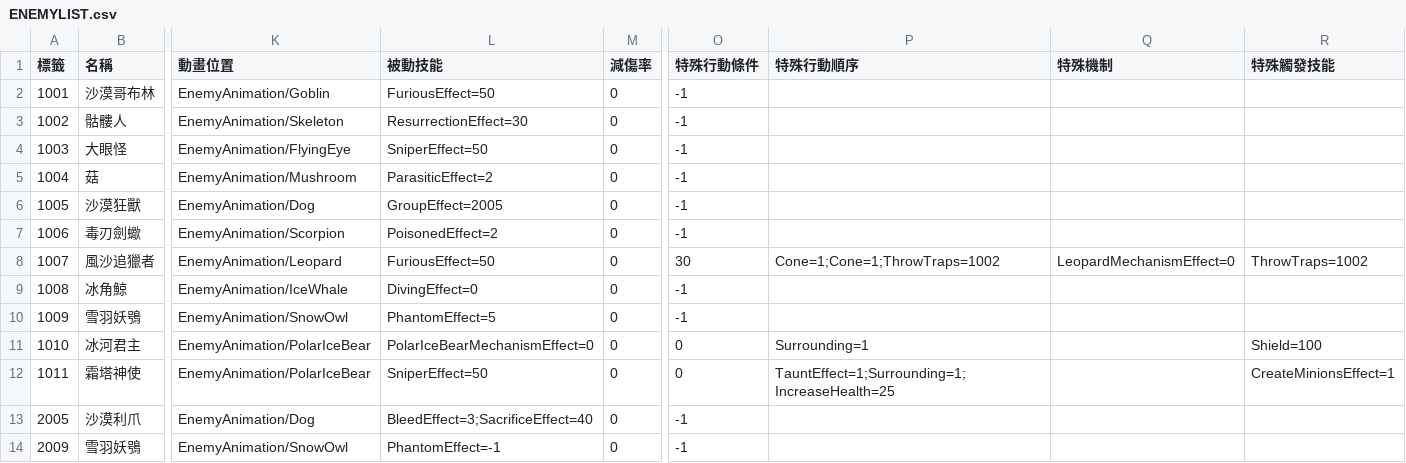
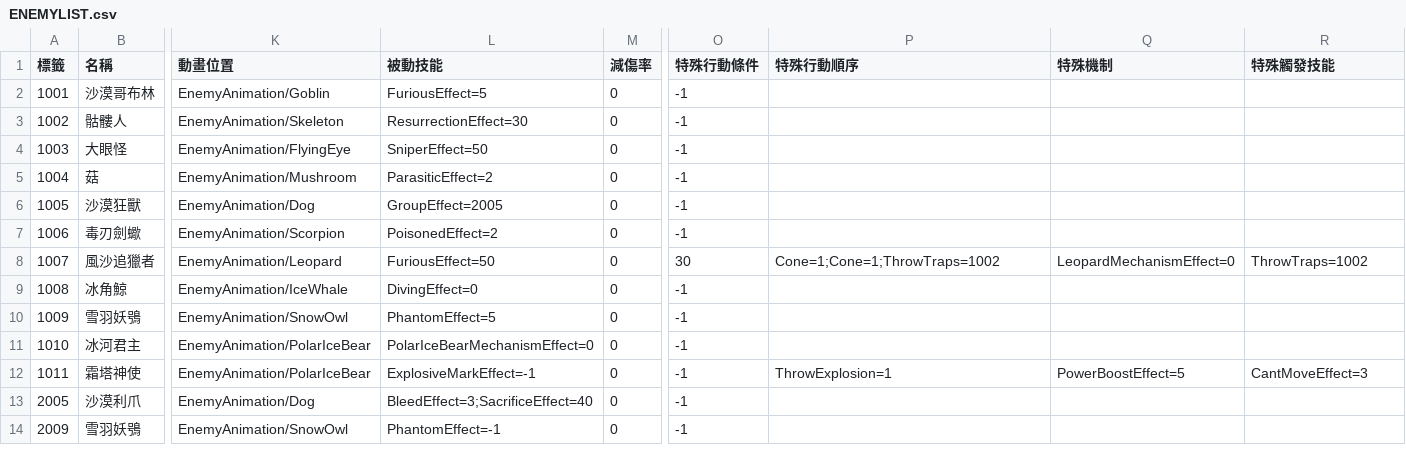
Before and after one commit to yucheng0210/Card, a CSV file: Assets/StreamingAssets/ENEMYLIST.csv, drawn as a sheet; only a part is shown, gaps mark what is left out; the diff names each change by its address in the sheet, - before the commit and + after, or states it on an @@ line.

```diff
--- a/Assets/StreamingAssets/ENEMYLIST.csv
+++ b/Assets/StreamingAssets/ENEMYLIST.csv
-L2 (被動技能): FuriousEffect=50
+L2 (被動技能): FuriousEffect=5
-O11:O12 (特殊行動條件): 0
+O11:O12 (特殊行動條件): -1
-P11 (特殊行動順序): Surrounding=1
+P11 (特殊行動順序): (empty)
-R11 (特殊觸發技能): Shield=100
+R11 (特殊觸發技能): (empty)
-L12 (被動技能): SniperEffect=50
+L12 (被動技能): ExplosiveMarkEffect=-1
-P12 (特殊行動順序): TauntEffect=1;Surrounding=1;IncreaseHealth=25
+P12 (特殊行動順序): ThrowExplosion=1
-Q12 (特殊機制): (empty)
+Q12 (特殊機制): PowerBoostEffect=5
-R12 (特殊觸發技能): CreateMinionsEffect=1
+R12 (特殊觸發技能): CantMoveEffect=3
```
Also changed, not shown: Assets/StreamingAssets/LEVELTYPELIST.csv, 13 other files.
